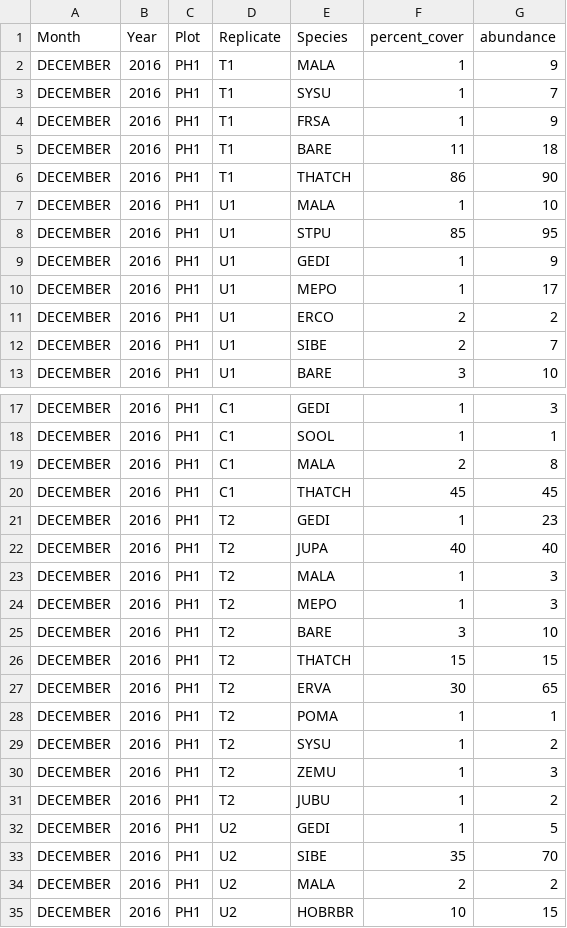
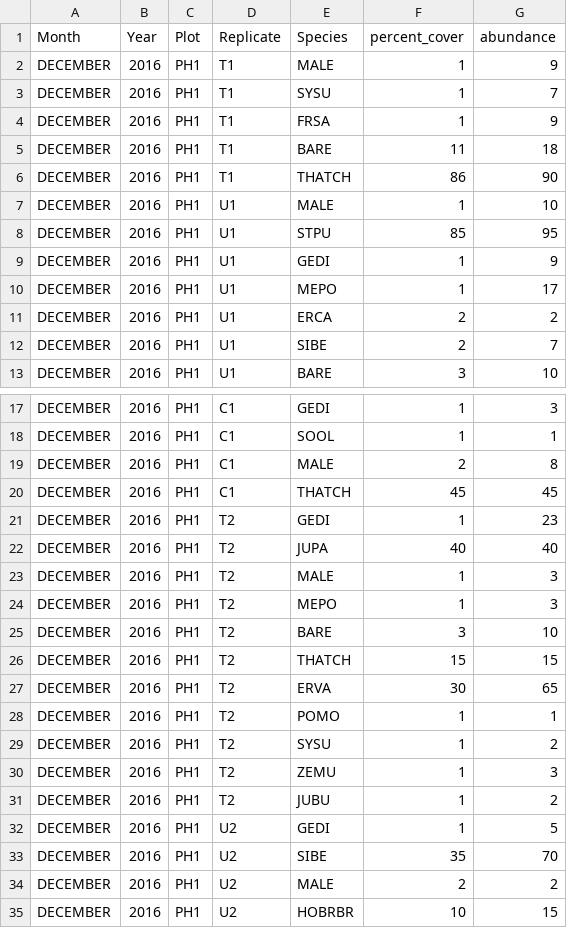
Before and after one commit to joannatang6/north-parcel-experiment, a CSV file: np_percent_cover.csv, drawn as a sheet; only a part is shown, gaps mark what is left out; the diff covers the shown part only.

```diff
--- a/np_percent_cover.csv
+++ b/np_percent_cover.csv
@@ -1,3 +1,3 @@
 Month,Year,Plot,Replicate,Species,percent_cover,abundance
-DECEMBER,2016,PH1,T1,MALA,1,9
+DECEMBER,2016,PH1,T1,MALE,1,9
 DECEMBER,2016,PH1,T1,SYSU,1,7
@@ -6,3 +6,3 @@ DECEMBER,2016,PH1,T1,BARE,11,18
 DECEMBER,2016,PH1,T1,THATCH,86,90
-DECEMBER,2016,PH1,U1,MALA,1,10
+DECEMBER,2016,PH1,U1,MALE,1,10
 DECEMBER,2016,PH1,U1,STPU,85,95
@@ -10,3 +10,3 @@ DECEMBER,2016,PH1,U1,GEDI,1,9
 DECEMBER,2016,PH1,U1,MEPO,1,17
-DECEMBER,2016,PH1,U1,ERCO,2,2
+DECEMBER,2016,PH1,U1,ERCA,2,2
 DECEMBER,2016,PH1,U1,SIBE,2,7
@@ -18,3 +18,3 @@ DECEMBER,2016,PH1,C1,GEDI,1,3
 DECEMBER,2016,PH1,C1,SOOL,1,1
-DECEMBER,2016,PH1,C1,MALA,2,8
+DECEMBER,2016,PH1,C1,MALE,2,8
 DECEMBER,2016,PH1,C1,THATCH,45,45
@@ -22,3 +22,3 @@ DECEMBER,2016,PH1,T2,GEDI,1,23
 DECEMBER,2016,PH1,T2,JUPA,40,40
-DECEMBER,2016,PH1,T2,MALA,1,3
+DECEMBER,2016,PH1,T2,MALE,1,3
 DECEMBER,2016,PH1,T2,MEPO,1,3
@@ -27,3 +27,3 @@ DECEMBER,2016,PH1,T2,THATCH,15,15
 DECEMBER,2016,PH1,T2,ERVA,30,65
-DECEMBER,2016,PH1,T2,POMA,1,1
+DECEMBER,2016,PH1,T2,POMO,1,1
 DECEMBER,2016,PH1,T2,SYSU,1,2
@@ -33,3 +33,3 @@ DECEMBER,2016,PH1,U2,GEDI,1,5
 DECEMBER,2016,PH1,U2,SIBE,35,70
-DECEMBER,2016,PH1,U2,MALA,2,2
+DECEMBER,2016,PH1,U2,MALE,2,2
 DECEMBER,2016,PH1,U2,HOBRBR,10,15
```
Also changed, not shown: 66 edited cells elsewhere in this file, 13 other files.
